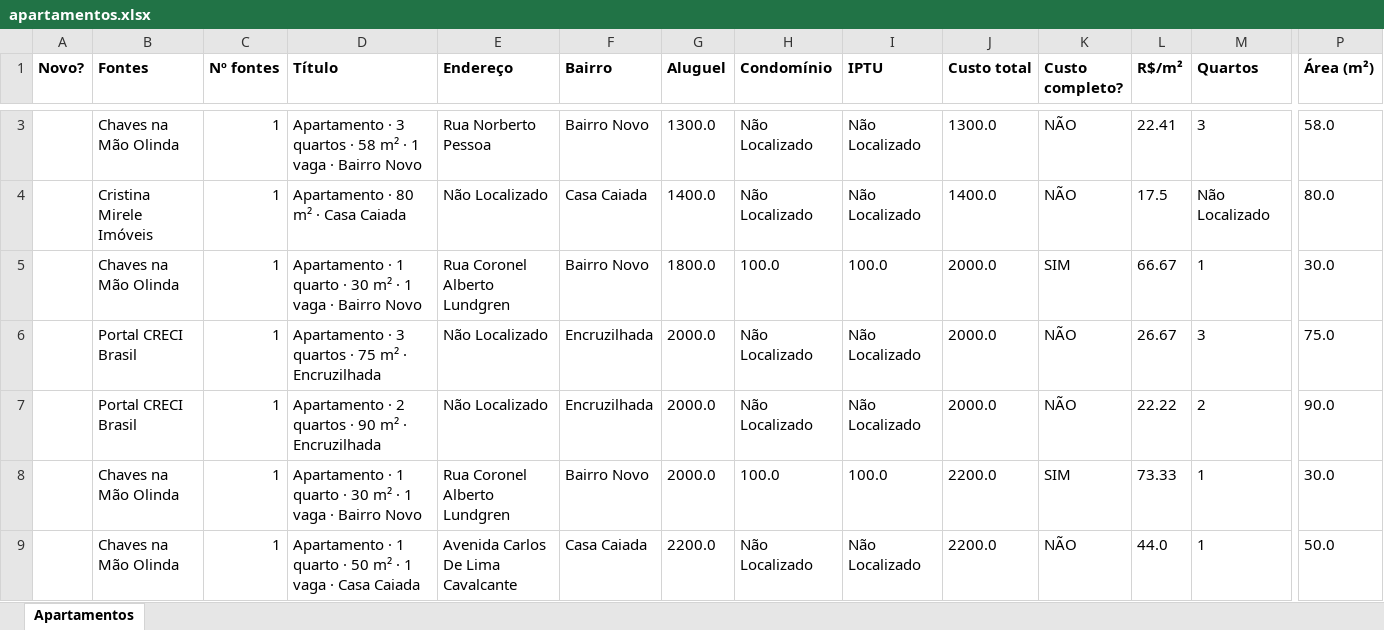
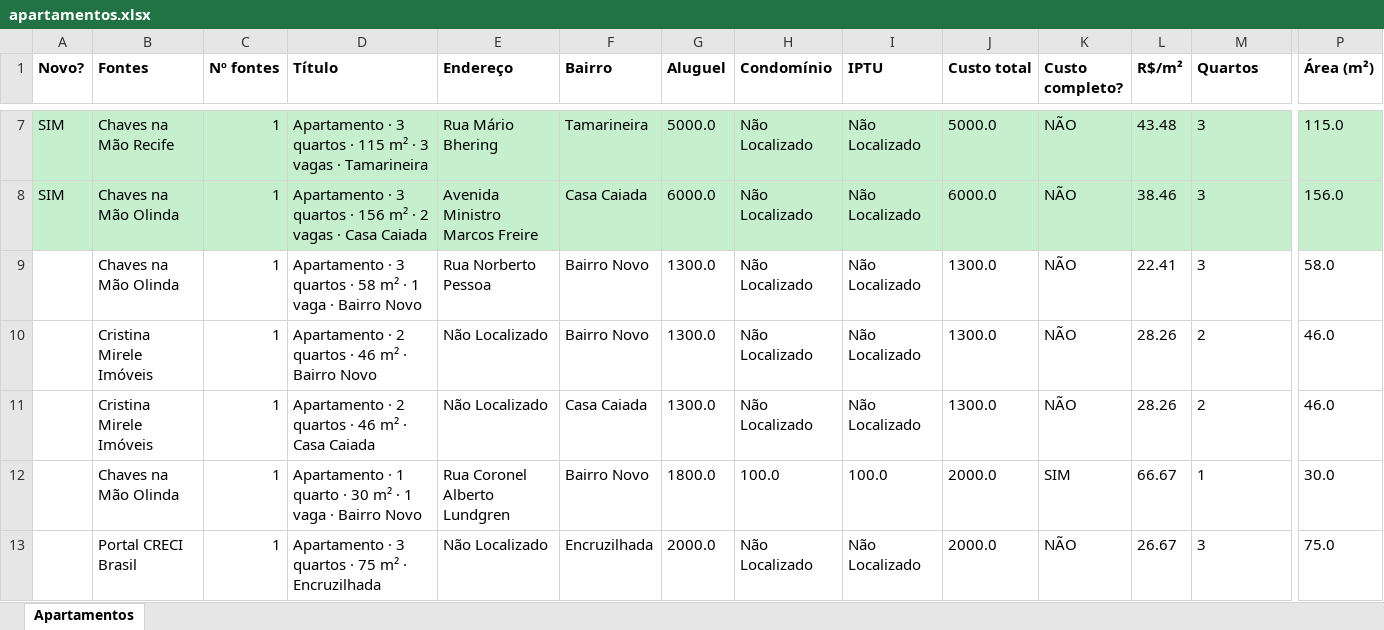
Before and after one commit to jlfig13/busca-imovel, an Excel workbook: saida/apartamentos.xlsx, sheet Apartamentos, drawn as a sheet; only a part is shown, gaps mark what is left out; the shorter side is filled out with more unchanged rows; values as stored, in another font and other column widths than the file's, no borders; addresses are those after the commit; rows hold the shown columns only; the diff covers the shown part only; the diff names each change by its address in the sheet, - before the commit and + after, or states it on an @@ line.

```diff
--- a/saida/apartamentos.xlsx (sheet Apartamentos)
+++ b/saida/apartamentos.xlsx (sheet Apartamentos)
+row 7: SIM | Chaves na Mão Recife | 1 | Apartamento · 3 quartos · 115 m² · 3 vagas · Tamarineira | Rua Mário Bhering | Tamarineira | 5000.0 | Não Localizado | Não Localizado | 5000.0 | NÃO | 43.48 | 3 | 115.0
+row 8: SIM | Chaves na Mão Olinda | 1 | Apartamento · 3 quartos · 156 m² · 2 vagas · Casa Caiada | Avenida Ministro Marcos Freire | Casa Caiada | 6000.0 | Não Localizado | Não Localizado | 6000.0 | NÃO | 38.46 | 3 | 156.0
+row 10:  | Cristina Mirele Imóveis | 1 | Apartamento · 2 quartos · 46 m² · Bairro Novo | Não Localizado | Bairro Novo | 1300.0 | Não Localizado | Não Localizado | 1300.0 | NÃO | 28.26 | 2 | 46.0
-D11 (Título): Apartamento · 80 m² · Casa Caiada
+D11 (Título): Apartamento · 2 quartos · 46 m² · Casa Caiada
-G11 (Aluguel): 1400.0
+G11 (Aluguel): 1300.0
-J11 (Custo total): 1400.0
+J11 (Custo total): 1300.0
-L11 (R$/m²): 17.5
+L11 (R$/m²): 28.26
-M11 (Quartos): Não Localizado
+M11 (Quartos): 2
-P11 (Área (m²)): 80.0
+P11 (Área (m²)): 46.0
```
Also changed, not shown: 10 added rows, 3 removed rows and 53 edited cells elsewhere in this sheet, 1 other file.
